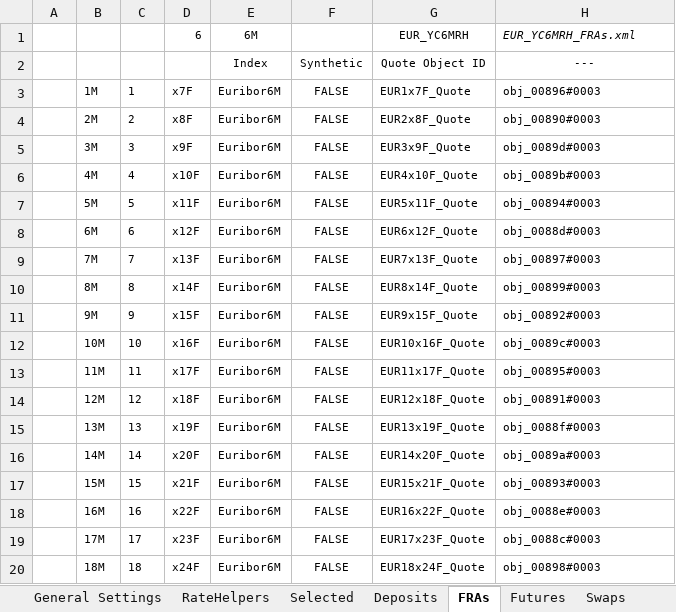
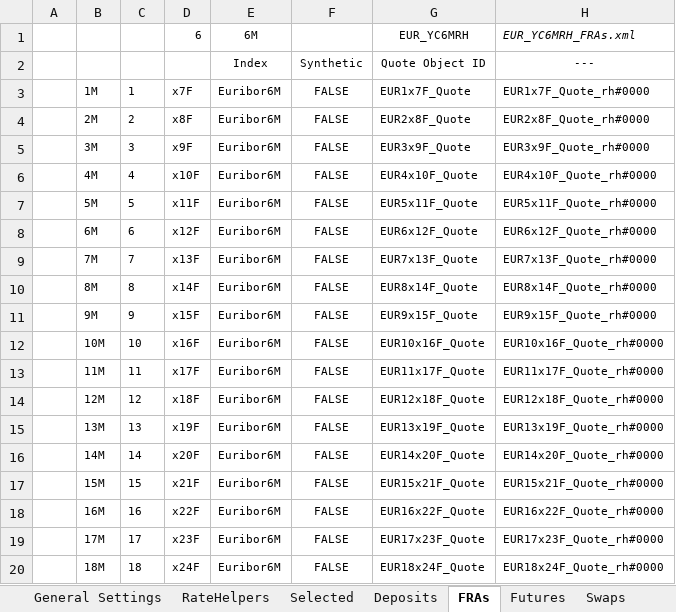
Before and after one commit to eehlers/QuantLibXL, an Excel workbook: Data2/XLS/EUR/EUR_YCSTDBootstrapping.xlsx, sheet FRAs, drawn as a sheet; values as stored, in another font and other column widths than the file's, no borders; the diff names each change by its address in the sheet, - before the commit and + after, or states it on an @@ line.

```diff
--- a/Data2/XLS/EUR/EUR_YCSTDBootstrapping.xlsx (sheet FRAs)
+++ b/Data2/XLS/EUR/EUR_YCSTDBootstrapping.xlsx (sheet FRAs)
-H3: obj_00896#0003
+H3: EUR1x7F_Quote_rh#0000
-H4: obj_00890#0003
+H4: EUR2x8F_Quote_rh#0000
-H5: obj_0089d#0003
+H5: EUR3x9F_Quote_rh#0000
-H6: obj_0089b#0003
+H6: EUR4x10F_Quote_rh#0000
-H7: obj_00894#0003
+H7: EUR5x11F_Quote_rh#0000
-H8: obj_0088d#0003
+H8: EUR6x12F_Quote_rh#0000
-H9: obj_00897#0003
+H9: EUR7x13F_Quote_rh#0000
-H10: obj_00899#0003
+H10: EUR8x14F_Quote_rh#0000
-H11: obj_00892#0003
+H11: EUR9x15F_Quote_rh#0000
-H12: obj_0089c#0003
+H12: EUR10x16F_Quote_rh#0000
-H13: obj_00895#0003
+H13: EUR11x17F_Quote_rh#0000
-H14: obj_00891#0003
+H14: EUR12x18F_Quote_rh#0000
-H15: obj_0088f#0003
+H15: EUR13x19F_Quote_rh#0000
-H16: obj_0089a#0003
+H16: EUR14x20F_Quote_rh#0000
-H17: obj_00893#0003
+H17: EUR15x21F_Quote_rh#0000
-H18: obj_0088e#0003
+H18: EUR16x22F_Quote_rh#0000
-H19: obj_0088c#0003
+H19: EUR17x23F_Quote_rh#0000
-H20: obj_00898#0003
+H20: EUR18x24F_Quote_rh#0000
```
Also changed, not shown: sheet RateHelpers, sheet Selected, sheet Futures, sheet Swaps, sheet General Settings, sheet Deposits, formulas that keep their value, hidden cells, 1 other file.
